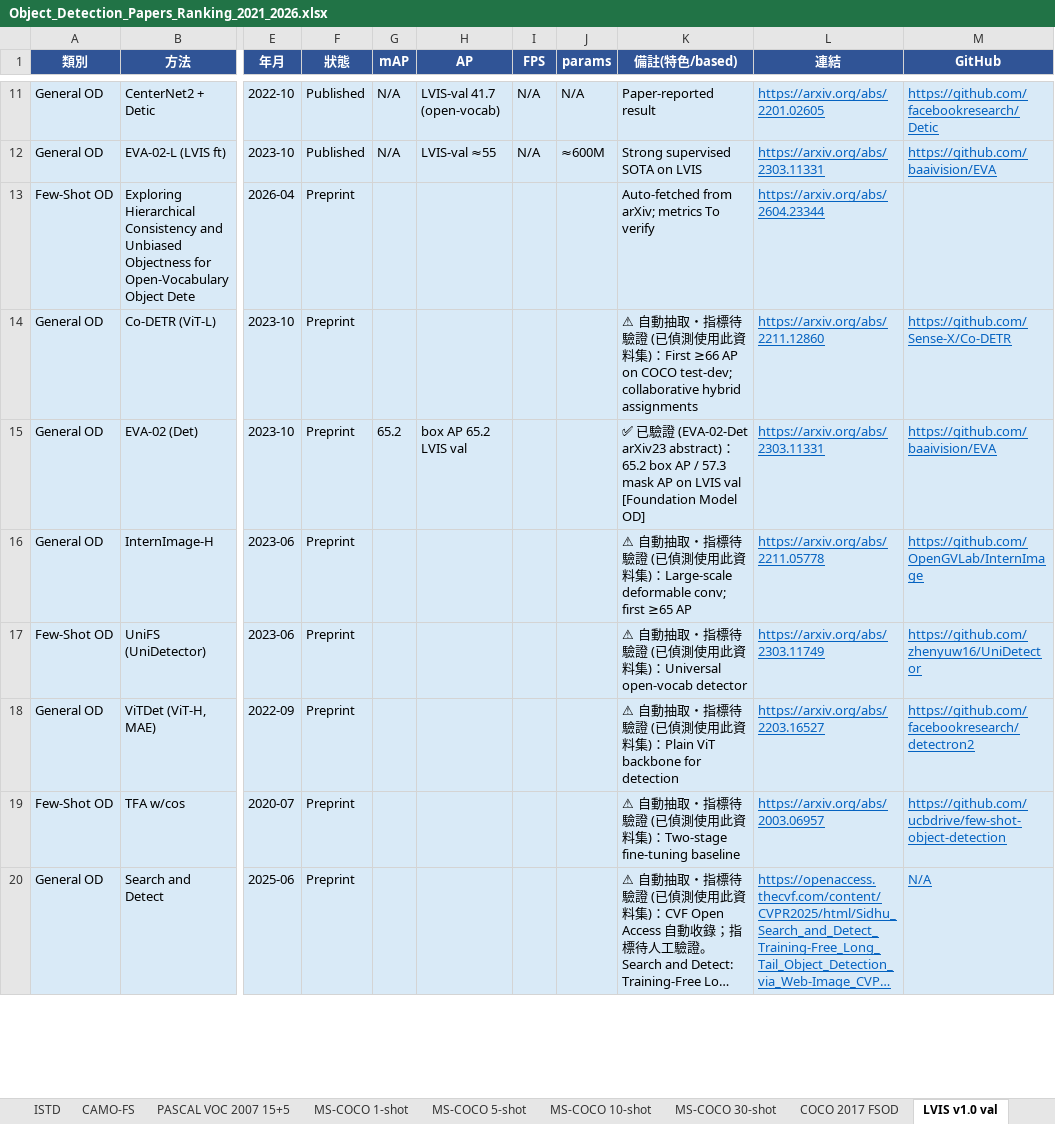
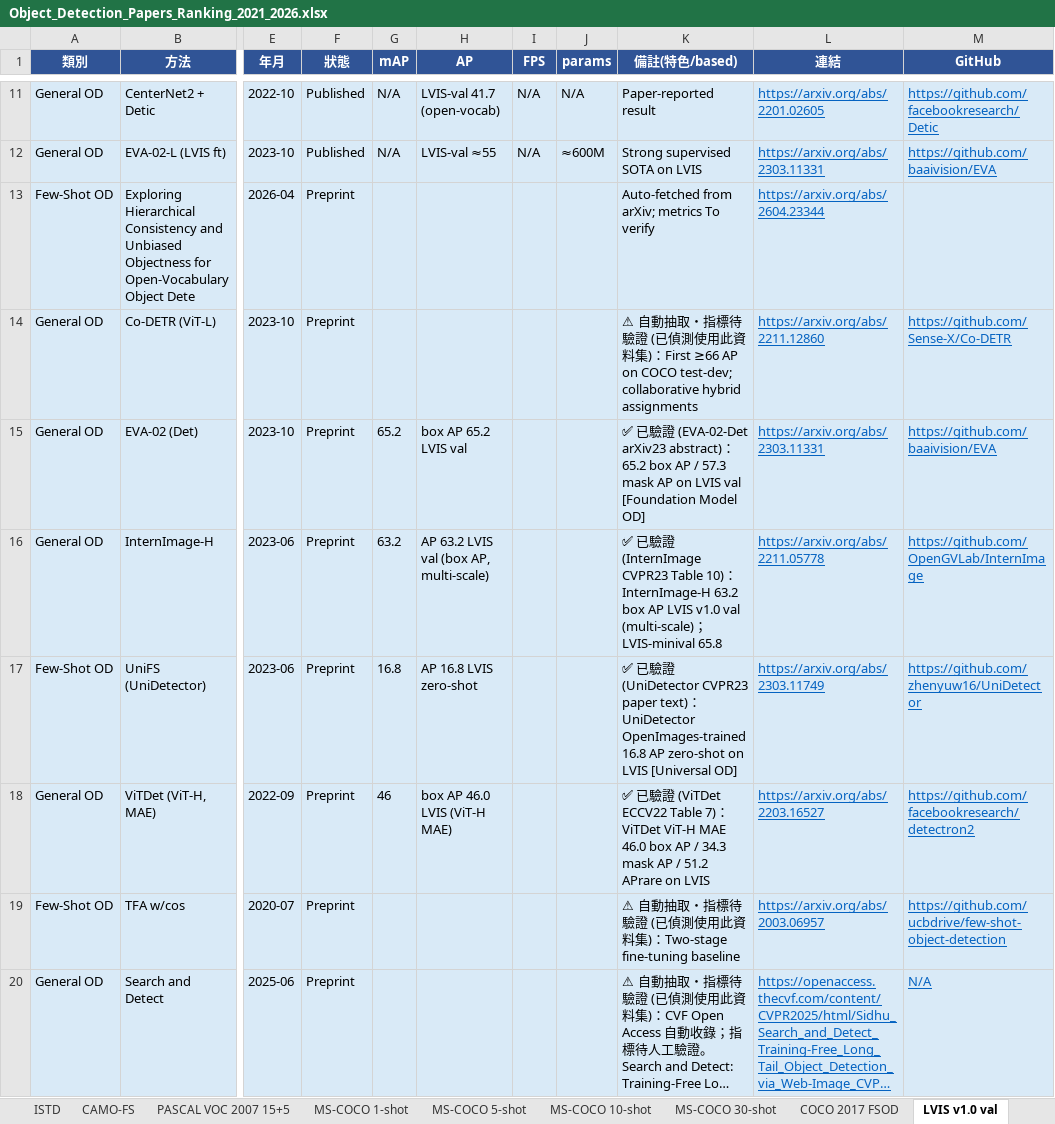
Before and after one commit to 112378074/NTUT-IVI-Lab--SOTA-Literature-Viewer, an Excel workbook: Object_Detection_Papers_Ranking_2021_2026.xlsx, sheet LVIS v1.0 val, drawn as a sheet; only a part is shown, gaps mark what is left out; long unchanged cells end in …; values as stored, in another font and other column widths than the file's, no borders; the diff names each change by its address in the sheet, - before the commit and + after, or states it on an @@ line.

```diff
--- a/Object_Detection_Papers_Ranking_2021_2026.xlsx (sheet LVIS v1.0 val)
+++ b/Object_Detection_Papers_Ranking_2021_2026.xlsx (sheet LVIS v1.0 val)
-G16 (mAP): (empty)
+G16 (mAP): 63.2
-H16 (AP): (empty)
+H16 (AP): AP 63.2 LVIS val (box AP, multi-scale)
-K16 (備註(特色/based)): ⚠ 自動抽取・指標待驗證 (已偵測使用此資料集)：Large-scale deformable conv; first ≥65 AP
+K16 (備註(特色/based)): ✅ 已驗證 (InternImage CVPR23 Table 10)：InternImage-H 63.2 box AP LVIS v1.0 val (multi-scale)；LVIS-minival 65.8
-G17 (mAP): (empty)
+G17 (mAP): 16.8
-H17 (AP): (empty)
+H17 (AP): AP 16.8 LVIS zero-shot
-K17 (備註(特色/based)): ⚠ 自動抽取・指標待驗證 (已偵測使用此資料集)：Universal open-vocab detector
+K17 (備註(特色/based)): ✅ 已驗證 (UniDetector CVPR23 paper text)：UniDetector OpenImages-trained 16.8 AP zero-shot on LVIS [Universal OD]
-G18 (mAP): (empty)
+G18 (mAP): 46
-H18 (AP): (empty)
+H18 (AP): box AP 46.0 LVIS (ViT-H MAE)
-K18 (備註(特色/based)): ⚠ 自動抽取・指標待驗證 (已偵測使用此資料集)：Plain ViT backbone for detection
+K18 (備註(特色/based)): ✅ 已驗證 (ViTDet ECCV22 Table 7)：ViTDet ViT-H MAE 46.0 box AP / 34.3 mask AP / 51.2 APrare on LVIS
```
Also changed, not shown: 2 other files.
